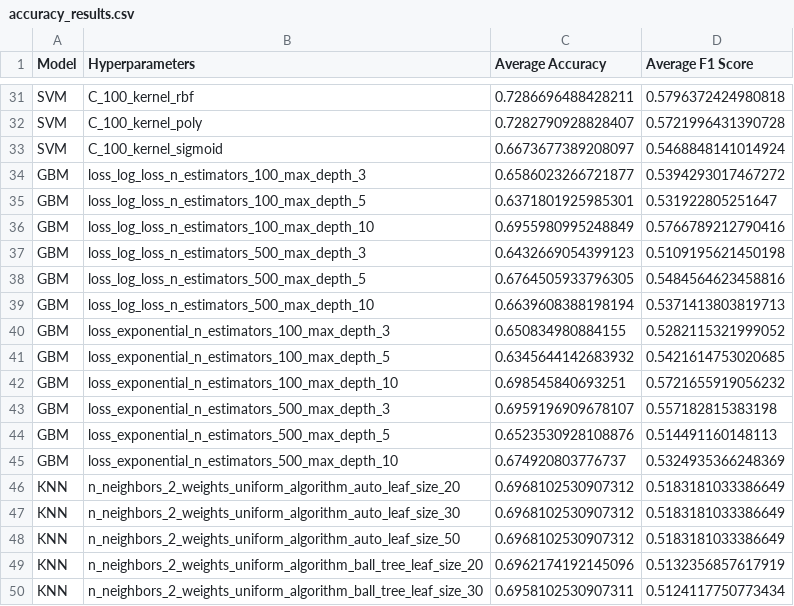
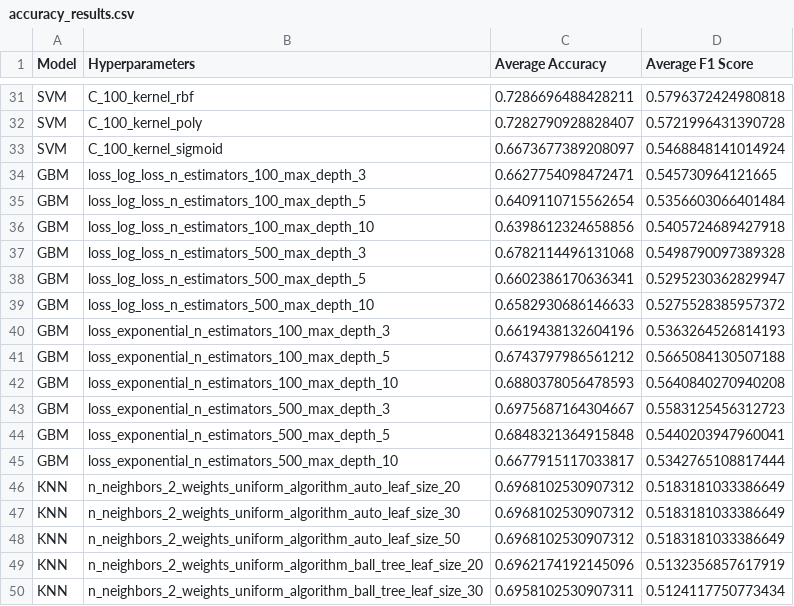
Before and after one commit to Pablolo99/BioArtisan-v1.0, a CSV file: pred_models/NRP/accuracy_results.csv, drawn as a sheet; only a part is shown, gaps mark what is left out; the diff covers the shown part only.

```diff
--- a/pred_models/NRP/accuracy_results.csv
+++ b/pred_models/NRP/accuracy_results.csv
@@ -33,14 +33,14 @@ SVM,C_100_kernel_poly,0.7282790928828407,0.5721996431390728
 SVM,C_100_kernel_sigmoid,0.6673677389208097,0.5468848141014924
-GBM,loss_log_loss_n_estimators_100_max_depth_3,0.6586023266721877,0.5394293017467272
-GBM,loss_log_loss_n_estimators_100_max_depth_5,0.6371801925985301,0.531922805251647
-GBM,loss_log_loss_n_estimators_100_max_depth_10,0.6955980995248849,0.5766789212790416
-GBM,loss_log_loss_n_estimators_500_max_depth_3,0.6432669054399123,0.5109195621450198
-GBM,loss_log_loss_n_estimators_500_max_depth_5,0.6764505933796305,0.5484564623458816
-GBM,loss_log_loss_n_estimators_500_max_depth_10,0.6639608388198194,0.5371413803819713
-GBM,loss_exponential_n_estimators_100_max_depth_3,0.650834980884155,0.5282115321999052
-GBM,loss_exponential_n_estimators_100_max_depth_5,0.6345644142683932,0.5421614753020685
-GBM,loss_exponential_n_estimators_100_max_depth_10,0.698545840693251,0.5721655919056232
-GBM,loss_exponential_n_estimators_500_max_depth_3,0.6959196909678107,0.557182815383198
-GBM,loss_exponential_n_estimators_500_max_depth_5,0.6523530928108876,0.514491160148113
-GBM,loss_exponential_n_estimators_500_max_depth_10,0.674920803776737,0.5324935366248369
+GBM,loss_log_loss_n_estimators_100_max_depth_3,0.6627754098472471,0.545730964121665
+GBM,loss_log_loss_n_estimators_100_max_depth_5,0.6409110715562654,0.5356603066401484
+GBM,loss_log_loss_n_estimators_100_max_depth_10,0.6398612324658856,0.5405724689427918
+GBM,loss_log_loss_n_estimators_500_max_depth_3,0.6782114496131068,0.5498790097389328
+GBM,loss_log_loss_n_estimators_500_max_depth_5,0.6602386170636341,0.5295230362829947
+GBM,loss_log_loss_n_estimators_500_max_depth_10,0.6582930686146633,0.5275528385957372
+GBM,loss_exponential_n_estimators_100_max_depth_3,0.6619438132604196,0.5363264526814193
+GBM,loss_exponential_n_estimators_100_max_depth_5,0.6743797986561212,0.5665084130507188
+GBM,loss_exponential_n_estimators_100_max_depth_10,0.6880378056478593,0.5640840270940208
+GBM,loss_exponential_n_estimators_500_max_depth_3,0.6975687164304667,0.5583125456312723
+GBM,loss_exponential_n_estimators_500_max_depth_5,0.6848321364915848,0.5440203947960041
+GBM,loss_exponential_n_estimators_500_max_depth_10,0.6677915117033817,0.5342765108817444
 KNN,n_neighbors_2_weights_uniform_algorithm_auto_leaf_size_20,0.6968102530907312,0.5183181033386649
```
Also changed, not shown: 32 edited cells elsewhere in this file, 33 other files.
